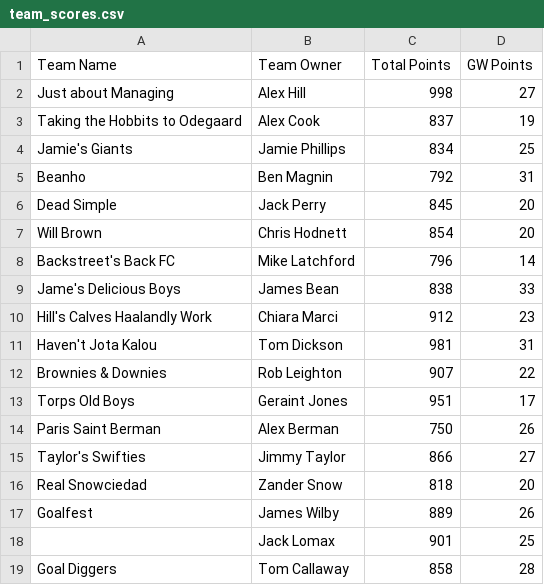
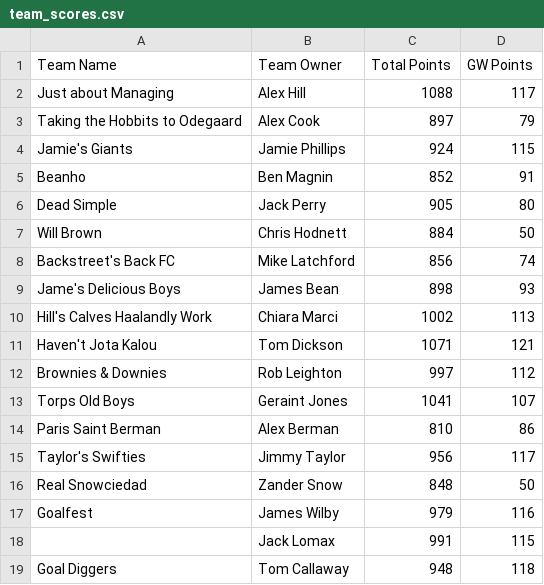
Before and after one commit to bm13563/torps-fpl, a CSV file: data/firsts/team_scores.csv, drawn as a sheet.

```diff
--- a/data/firsts/team_scores.csv
+++ b/data/firsts/team_scores.csv
@@ -1,19 +1,19 @@
 Team Name	Team Owner	Total Points	GW Points
-Just about Managing	Alex Hill	998	27
-Taking the Hobbits to Odegaard	Alex Cook	837	19
-Jamie's Giants	Jamie Phillips	834	25
-Beanho	Ben Magnin	792	31
-Dead Simple	Jack Perry	845	20
-Will Brown	Chris Hodnett	854	20
-Backstreet's Back FC	Mike Latchford	796	14
-Jame's Delicious Boys	James Bean	838	33
-Hill's Calves Haalandly Work	Chiara Marci	912	23
-Haven't Jota Kalou	Tom Dickson	981	31
-Brownies & Downies	Rob Leighton	907	22
-Torps Old Boys	Geraint Jones	951	17
-Paris Saint Berman	Alex Berman	750	26
-Taylor's Swifties	Jimmy Taylor	866	27
-Real Snowciedad	Zander Snow	818	20
-Goalfest	James Wilby	889	26
-	Jack Lomax	901	25
-Goal Diggers	Tom Callaway	858	28
+Just about Managing	Alex Hill	1088	117
+Taking the Hobbits to Odegaard	Alex Cook	897	79
+Jamie's Giants	Jamie Phillips	924	115
+Beanho	Ben Magnin	852	91
+Dead Simple	Jack Perry	905	80
+Will Brown	Chris Hodnett	884	50
+Backstreet's Back FC	Mike Latchford	856	74
+Jame's Delicious Boys	James Bean	898	93
+Hill's Calves Haalandly Work	Chiara Marci	1002	113
+Haven't Jota Kalou	Tom Dickson	1071	121
+Brownies & Downies	Rob Leighton	997	112
+Torps Old Boys	Geraint Jones	1041	107
+Paris Saint Berman	Alex Berman	810	86
+Taylor's Swifties	Jimmy Taylor	956	117
+Real Snowciedad	Zander Snow	848	50
+Goalfest	James Wilby	979	116
+	Jack Lomax	991	115
+Goal Diggers	Tom Callaway	948	118
```
Also changed, not shown: data/club/player_scores.csv, data/club/team_scores.csv, 1 other file.
